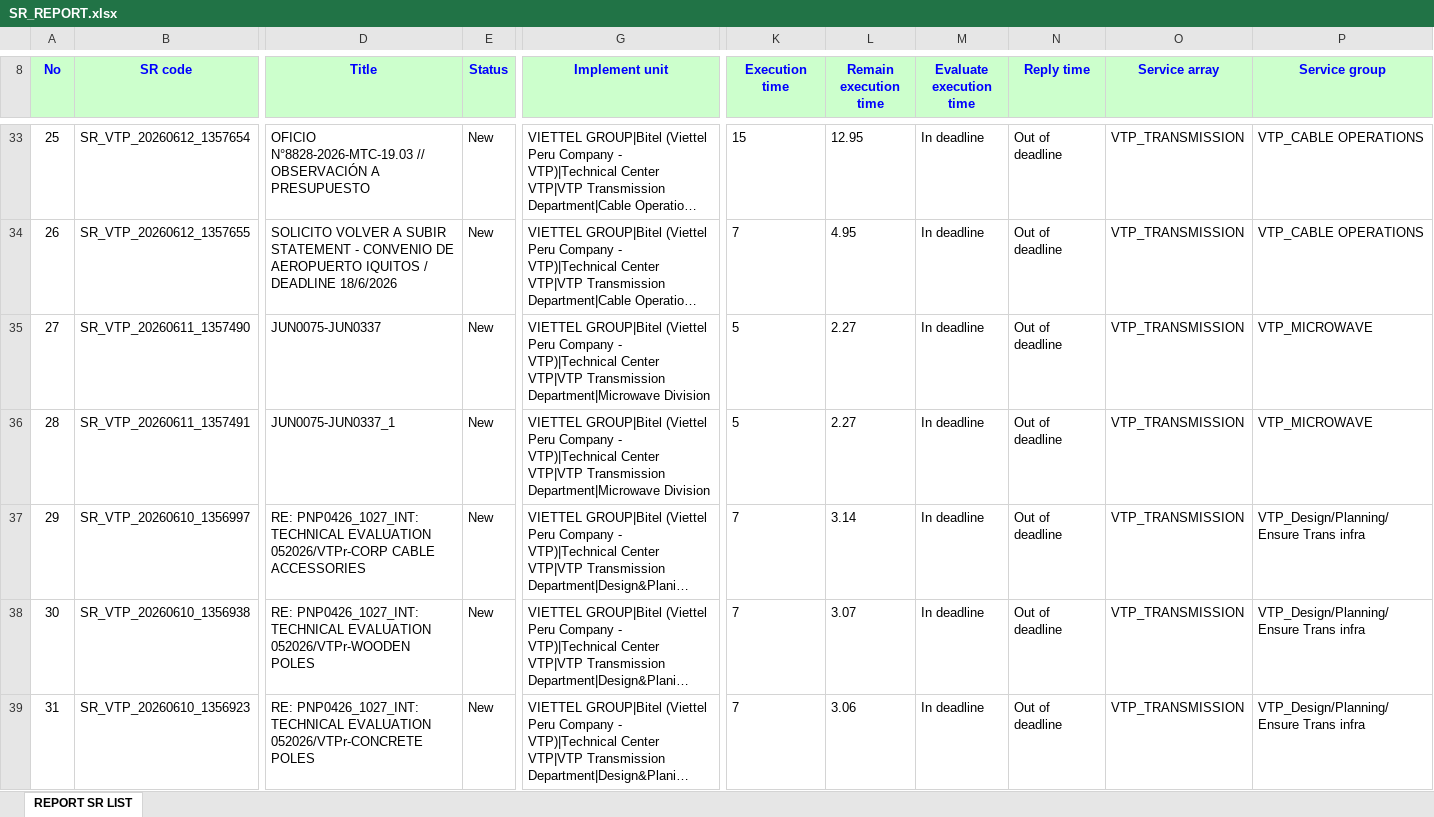
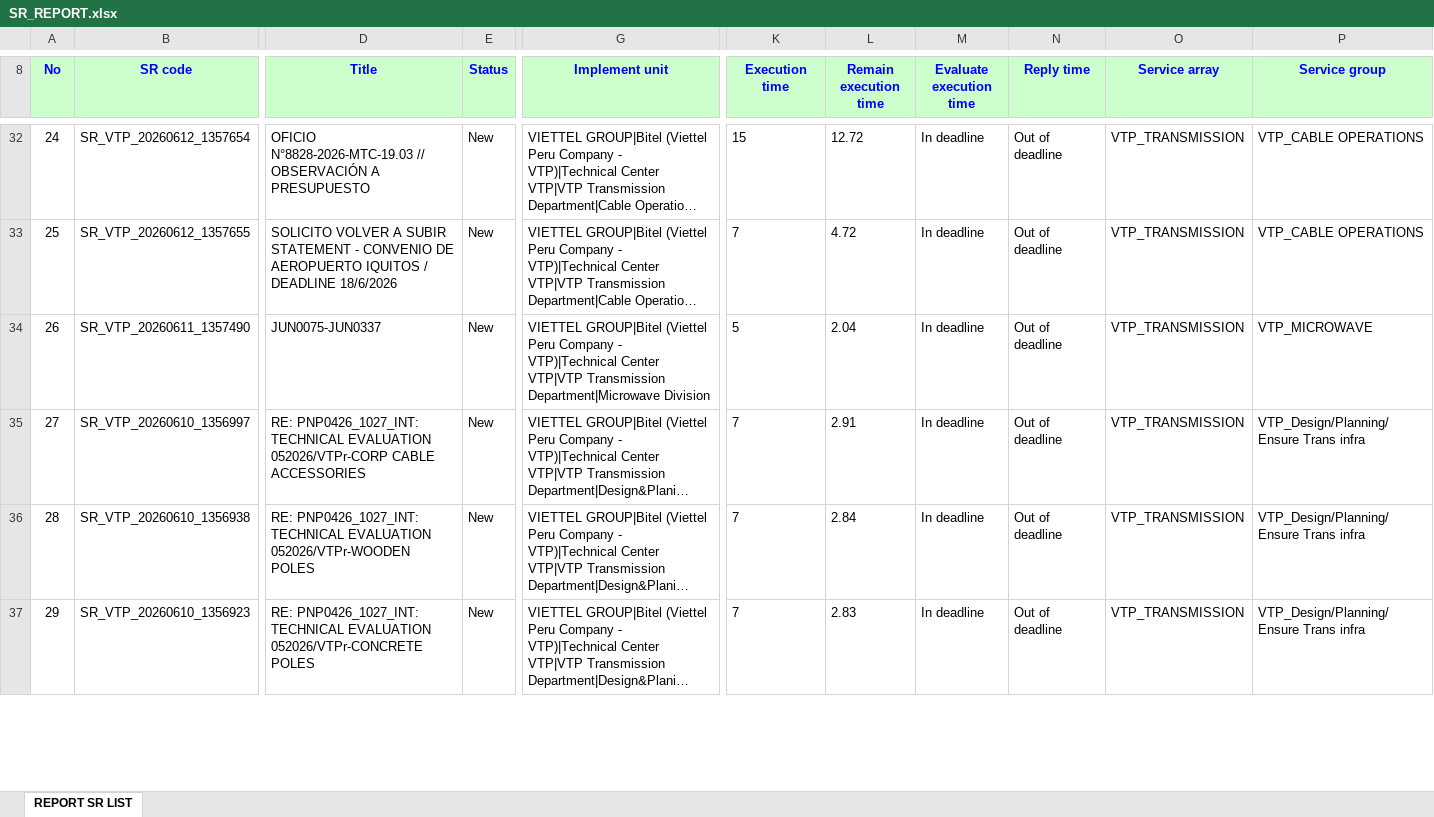
Before and after one commit to alvaromartinezg/sr_dashboard, an Excel workbook: SR_REPORT.xlsx, sheet REPORT SR LIST, drawn as a sheet; only a part is shown, gaps mark what is left out; long unchanged cells end in …; values as stored, in another font and other column widths than the file's, no borders; removed rows and columns are numbered as before the commit, all else as after; rows hold the shown columns only; the diff covers the shown part only; the diff names each change by its address in the sheet, - before the commit and + after, or states it on an @@ line.

Commit message:
update SR report

```diff
--- a/SR_REPORT.xlsx (sheet REPORT SR LIST)
+++ b/SR_REPORT.xlsx (sheet REPORT SR LIST)
@@ column A (No) renumbered from row 11 down @@
-L32 (Remain execution time): 12.95
+L32 (Remain execution time): 12.72
-L33 (Remain execution time): 4.95
+L33 (Remain execution time): 4.72
-L34 (Remain execution time): 2.27
+L34 (Remain execution time): 2.04
-row 36: 28 | SR_VTP_20260611_1357491 | JUN0075-JUN0337_1 | New | VIETTEL GROUP|Bitel (Viettel Peru Company - VTP)|Technical Center VTP|VTP Transmission Department|Microwave Division | 5 | 2.27 | In deadline | Out of deadline | VTP_TRANSMISSION | VTP_MICROWAVE
-L35 (Remain execution time): 3.14
+L35 (Remain execution time): 2.91
-L36 (Remain execution time): 3.07
+L36 (Remain execution time): 2.84
-L37 (Remain execution time): 3.06
+L37 (Remain execution time): 2.83
```
Also changed, not shown: 11 added rows, 7 removed rows, 29 moved rows and 34 edited cells elsewhere in this sheet.
